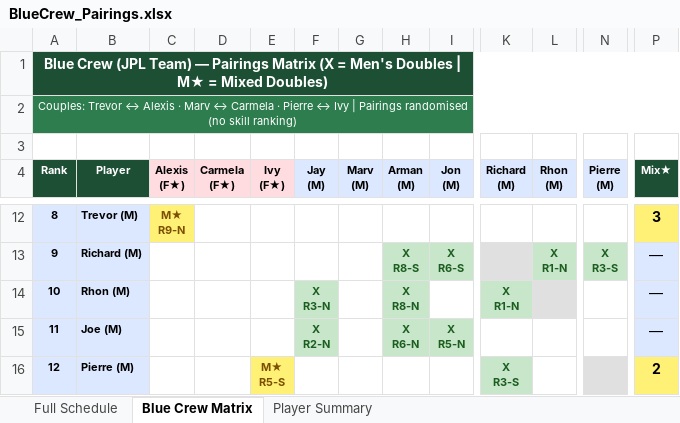
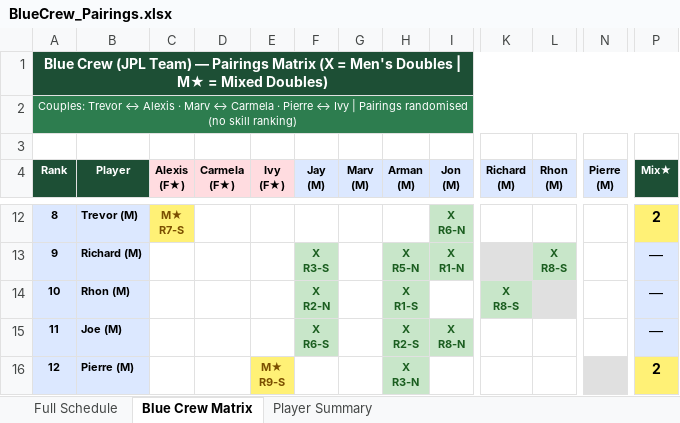
Before and after one commit to spaceshiptrip/ath-open, an Excel workbook: docs/BlueCrew_Pairings.xlsx, sheet Blue Crew Matrix, drawn as a sheet; only a part is shown, gaps mark what is left out; values as stored, in another font and other column widths than the file's, no borders; ↵ is a line break in a cell; the diff covers the shown part only; the diff names each change by its address in the sheet, - before the commit and + after, or states it on an @@ line.

```diff
--- a/docs/BlueCrew_Pairings.xlsx (sheet Blue Crew Matrix)
+++ b/docs/BlueCrew_Pairings.xlsx (sheet Blue Crew Matrix)
-C12 (Alexis (F★)): M★ ↵ R9-N
+C12 (Alexis (F★)): M★ ↵ R7-S
-I12 (Jon (M)): (empty)
+I12 (Jon (M)): X ↵ R6-N
-I12 fill: none
+I12 fill: #C8E6C9
-P12 (Mix★): 3
+P12 (Mix★): 2
-F13 (Jay (M)): (empty)
+F13 (Jay (M)): X ↵ R3-S
-F13 fill: none
+F13 fill: #C8E6C9
-H13 (Arman (M)): X ↵ R8-S
+H13 (Arman (M)): X ↵ R5-N
-I13 (Jon (M)): X ↵ R6-S
+I13 (Jon (M)): X ↵ R1-N
-L13 (Rhon (M)): X ↵ R1-N
+L13 (Rhon (M)): X ↵ R8-S
-N13 (Pierre (M)): X ↵ R3-S
+N13 (Pierre (M)): (empty)
-N13 fill: #C8E6C9
+N13 fill: none
-F14 (Jay (M)): X ↵ R3-N
+F14 (Jay (M)): X ↵ R2-N
-H14 (Arman (M)): X ↵ R8-N
+H14 (Arman (M)): X ↵ R1-S
-K14 (Richard (M)): X ↵ R1-N
+K14 (Richard (M)): X ↵ R8-S
-F15 (Jay (M)): X ↵ R2-N
+F15 (Jay (M)): X ↵ R6-S
-H15 (Arman (M)): X ↵ R6-N
+H15 (Arman (M)): X ↵ R2-S
-I15 (Jon (M)): X ↵ R5-N
+I15 (Jon (M)): X ↵ R8-N
-E16 (Ivy (F★)): M★ ↵ R5-S
+E16 (Ivy (F★)): M★ ↵ R9-S
-H16 (Arman (M)): (empty)
+H16 (Arman (M)): X ↵ R3-N
-H16 fill: none
+H16 fill: #C8E6C9
-K16 (Richard (M)): X ↵ R3-S
+K16 (Richard (M)): (empty)
-K16 fill: #C8E6C9
+K16 fill: none
```
Also changed, not shown: 23 edited cells and cell formats elsewhere in this sheet, sheet Full Schedule, sheet Player Summary, 3 other files.
